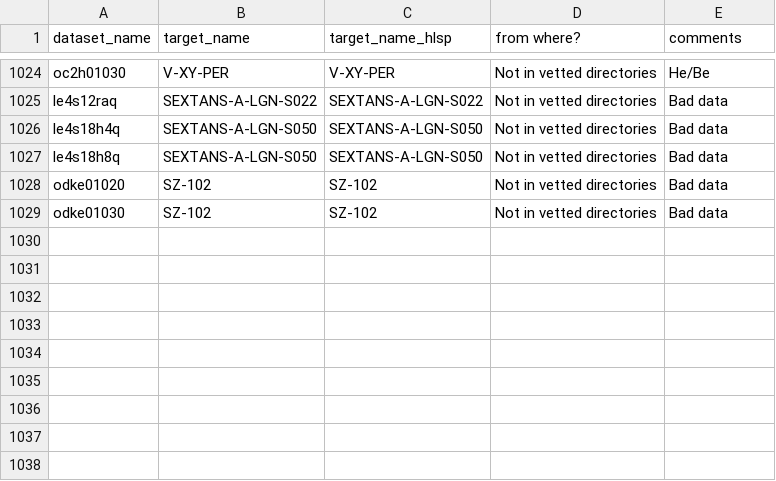
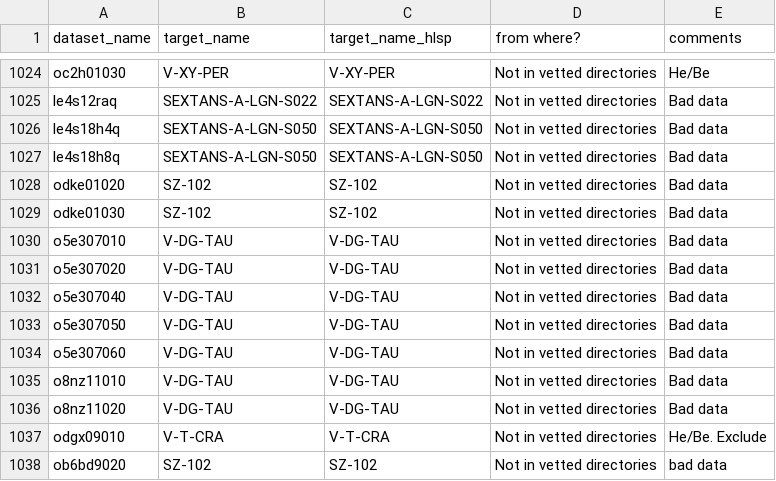
Before and after one commit to spacetelescope/ullyses-utils, a CSV file: utils/data/ullyses_rejected_data.csv, drawn as a sheet; only a part is shown, gaps mark what is left out.

```diff
--- a/utils/data/ullyses_rejected_data.csv
+++ b/utils/data/ullyses_rejected_data.csv
@@ -1029 +1029,10 @@ odke01020,SZ-102,SZ-102,Not in vetted directories,Bad data
 odke01030,SZ-102,SZ-102,Not in vetted directories,Bad data
+o5e307010,V-DG-TAU,V-DG-TAU,Not in vetted directories,Bad data
+o5e307020,V-DG-TAU,V-DG-TAU,Not in vetted directories,Bad data
+o5e307040,V-DG-TAU,V-DG-TAU,Not in vetted directories,Bad data
+o5e307050,V-DG-TAU,V-DG-TAU,Not in vetted directories,Bad data
+o5e307060,V-DG-TAU,V-DG-TAU,Not in vetted directories,Bad data
+o8nz11010,V-DG-TAU,V-DG-TAU,Not in vetted directories,Bad data
+o8nz11020,V-DG-TAU,V-DG-TAU,Not in vetted directories,Bad data
+odgx09010,V-T-CRA,V-T-CRA,Not in vetted directories,He/Be. Exclude
+ob6bd9020,SZ-102,SZ-102,Not in vetted directories,bad data
```
Also changed, not shown: utils/data/ullyses_calibration_db.csv.
